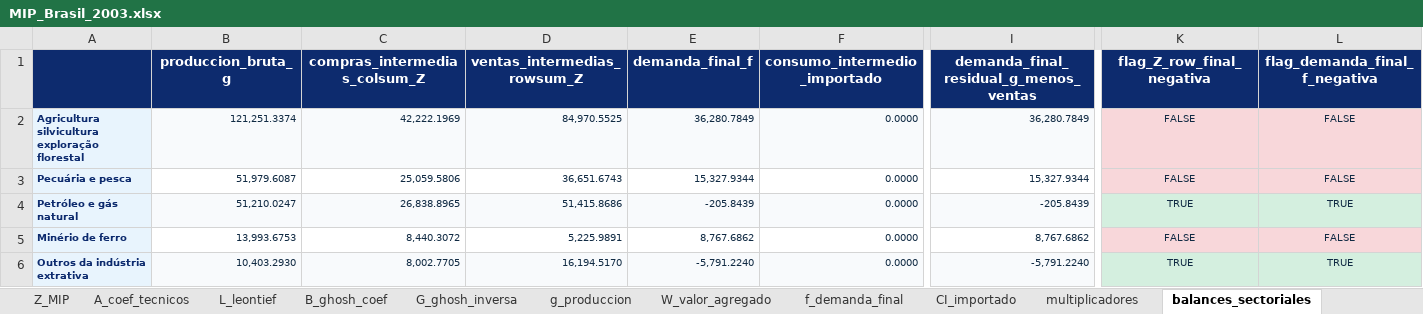
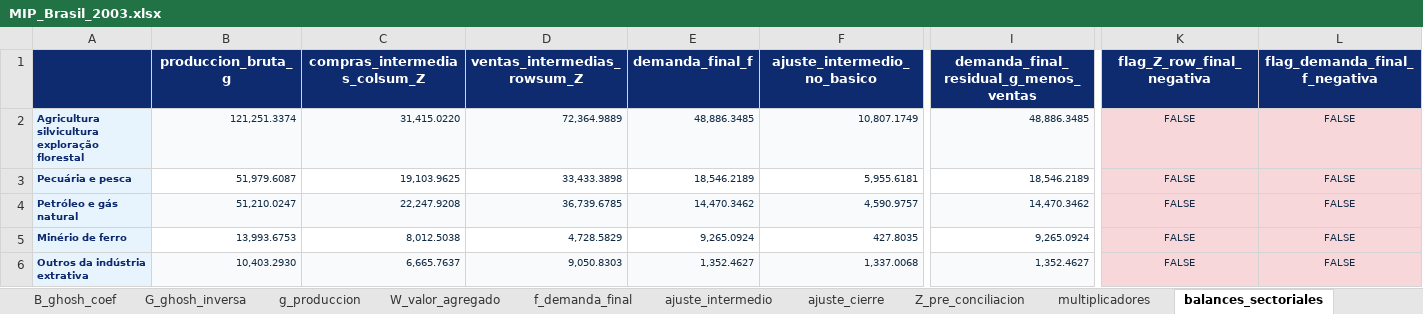
Before and after one commit to edwinpulgarin/matrices-mip, an Excel workbook: MIP/Brasil/MIP_Brasil_2003.xlsx, sheet balances_sectoriales, drawn as a sheet; only a part is shown, gaps mark what is left out; values as stored, in another font and other column widths than the file's, no borders; the diff covers the shown part only; the diff names each change by its address in the sheet, - before the commit and + after, or states it on an @@ line.

```diff
--- a/MIP/Brasil/MIP_Brasil_2003.xlsx (sheet balances_sectoriales)
+++ b/MIP/Brasil/MIP_Brasil_2003.xlsx (sheet balances_sectoriales)
-sheet tab: CI_importado
+sheet tab: ajuste_intermedio
+sheet tab: ajuste_cierre
+sheet tab: Z_pre_conciliacion
-F1: consumo_intermedio_importado
+F1: ajuste_intermedio_no_basico
-C2 (compras_intermedias_colsum_Z): 42,222.1969
+C2 (compras_intermedias_colsum_Z): 31,415.0220
-D2 (ventas_intermedias_rowsum_Z): 84,970.5525
+D2 (ventas_intermedias_rowsum_Z): 72,364.9889
-E2 (demanda_final_f): 36,280.7849
+E2 (demanda_final_f): 48,886.3485
-F2 (ajuste_intermedio_no_basico): 0.0000
+F2 (ajuste_intermedio_no_basico): 10,807.1749
-I2: 36,280.7849
+I2: 48,886.3485
-C3 (compras_intermedias_colsum_Z): 25,059.5806
+C3 (compras_intermedias_colsum_Z): 19,103.9625
-D3 (ventas_intermedias_rowsum_Z): 36,651.6743
+D3 (ventas_intermedias_rowsum_Z): 33,433.3898
-E3 (demanda_final_f): 15,327.9344
+E3 (demanda_final_f): 18,546.2189
-F3 (ajuste_intermedio_no_basico): 0.0000
+F3 (ajuste_intermedio_no_basico): 5,955.6181
-I3: 15,327.9344
+I3: 18,546.2189
-C4 (compras_intermedias_colsum_Z): 26,838.8965
+C4 (compras_intermedias_colsum_Z): 22,247.9208
-D4 (ventas_intermedias_rowsum_Z): 51,415.8686
+D4 (ventas_intermedias_rowsum_Z): 36,739.6785
-E4 (demanda_final_f): -205.8439
+E4 (demanda_final_f): 14,470.3462
-F4 (ajuste_intermedio_no_basico): 0.0000
+F4 (ajuste_intermedio_no_basico): 4,590.9757
-I4: -205.8439
+I4: 14,470.3462
-K4 (flag_Z_row_final_negativa): TRUE
+K4 (flag_Z_row_final_negativa): FALSE
-K4:L4 fill: #D4EFDF
+K4:L4 fill: #F8D7DA
-L4 (flag_demanda_final_f_negativa): TRUE
+L4 (flag_demanda_final_f_negativa): FALSE
-C5 (compras_intermedias_colsum_Z): 8,440.3072
+C5 (compras_intermedias_colsum_Z): 8,012.5038
-D5 (ventas_intermedias_rowsum_Z): 5,225.9891
+D5 (ventas_intermedias_rowsum_Z): 4,728.5829
-E5 (demanda_final_f): 8,767.6862
+E5 (demanda_final_f): 9,265.0924
-F5 (ajuste_intermedio_no_basico): 0.0000
+F5 (ajuste_intermedio_no_basico): 427.8035
-I5: 8,767.6862
+I5: 9,265.0924
-C6 (compras_intermedias_colsum_Z): 8,002.7705
+C6 (compras_intermedias_colsum_Z): 6,665.7637
-D6 (ventas_intermedias_rowsum_Z): 16,194.5170
+D6 (ventas_intermedias_rowsum_Z): 9,050.8303
-E6 (demanda_final_f): -5,791.2240
+E6 (demanda_final_f): 1,352.4627
-F6 (ajuste_intermedio_no_basico): 0.0000
+F6 (ajuste_intermedio_no_basico): 1,337.0068
-I6: -5,791.2240
+I6: 1,352.4627
-K6 (flag_Z_row_final_negativa): TRUE
+K6 (flag_Z_row_final_negativa): FALSE
-K6:L6 fill: #D4EFDF
+K6:L6 fill: #F8D7DA
-L6 (flag_demanda_final_f_negativa): TRUE
+L6 (flag_demanda_final_f_negativa): FALSE
```
Also changed, not shown: 2 added rows, 236 edited cells and cell formats elsewhere in this sheet, sheet Z_MIP, sheet L_leontief, sheet G_ghosh_inversa, sheet A_coef_tecnicos, sheet B_ghosh_coef, sheet multiplicadores, 9 more sheets, MIP/Brasil/MIP_Brasil_2001.xlsx, MIP/Brasil/MIP_Brasil_2002.xlsx, 54 other files.
